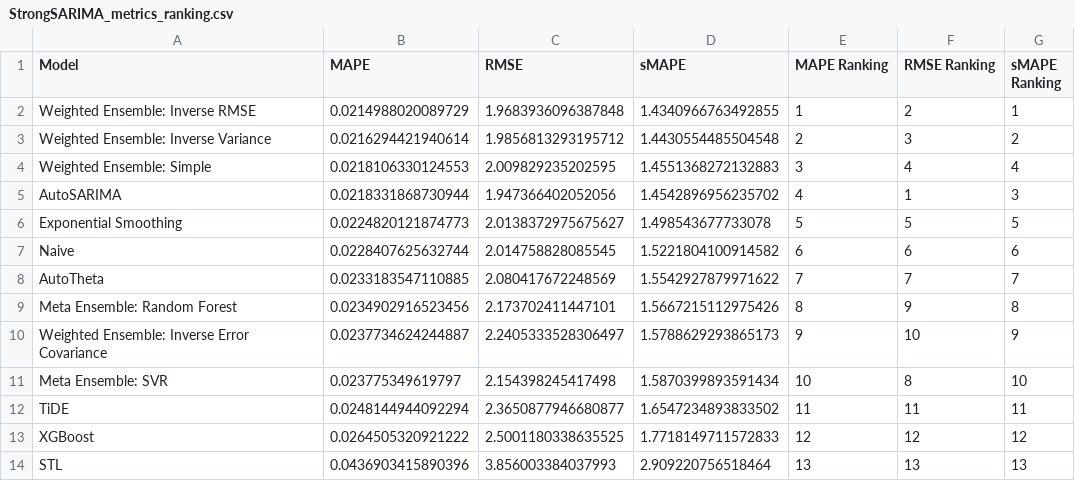
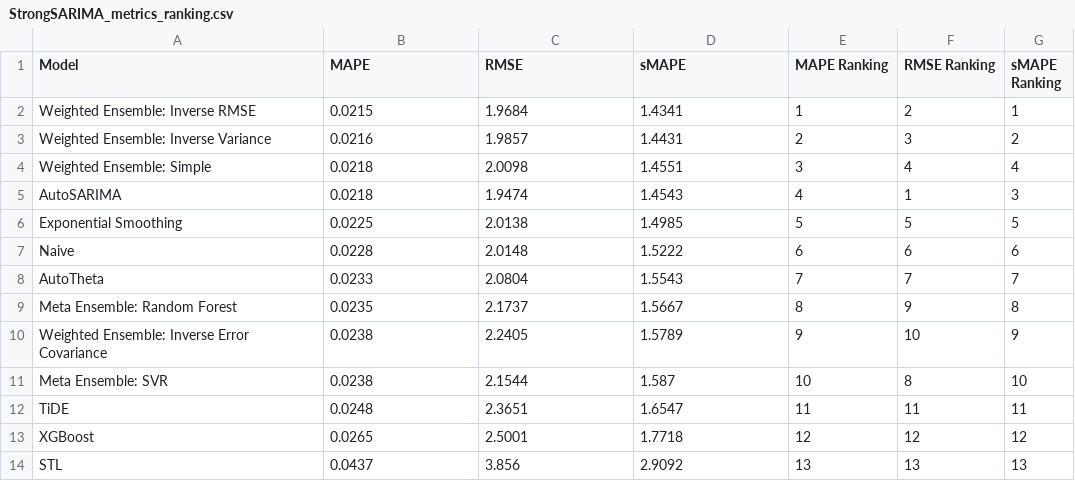
Before and after one commit to Paul-Jarschke/Time-Series-Ensembles, a CSV file: paper/tables/StrongSARIMA_metrics_ranking.csv, drawn as a sheet.

```diff
--- a/paper/tables/StrongSARIMA_metrics_ranking.csv
+++ b/paper/tables/StrongSARIMA_metrics_ranking.csv
@@ -1,14 +1,14 @@
 Model,MAPE,RMSE,sMAPE,MAPE Ranking,RMSE Ranking,sMAPE Ranking
-Weighted Ensemble: Inverse RMSE,0.0214988020089729,1.9683936096387848,1.4340966763492855,1,2,1
-Weighted Ensemble: Inverse Variance,0.0216294421940614,1.9856813293195712,1.4430554485504548,2,3,2
-Weighted Ensemble: Simple,0.0218106330124553,2.009829235202595,1.4551368272132883,3,4,4
-AutoSARIMA,0.0218331868730944,1.947366402052056,1.4542896956235702,4,1,3
-Exponential Smoothing,0.0224820121874773,2.0138372975675627,1.498543677733078,5,5,5
-Naive,0.0228407625632744,2.014758828085545,1.5221804100914582,6,6,6
-AutoTheta,0.0233183547110885,2.080417672248569,1.5542927879971622,7,7,7
-Meta Ensemble: Random Forest,0.0234902916523456,2.173702411447101,1.5667215112975426,8,9,8
-Weighted Ensemble: Inverse Error Covariance,0.0237734624244887,2.2405333528306497,1.5788629293865173,9,10,9
-Meta Ensemble: SVR,0.023775349619797,2.154398245417498,1.5870399893591434,10,8,10
-TiDE,0.0248144944092294,2.3650877946680877,1.6547234893833502,11,11,11
-XGBoost,0.0264505320921222,2.5001180338635525,1.7718149711572833,12,12,12
-STL,0.0436903415890396,3.856003384037993,2.909220756518464,13,13,13
+Weighted Ensemble: Inverse RMSE,0.0215,1.9684,1.4341,1,2,1
+Weighted Ensemble: Inverse Variance,0.0216,1.9857,1.4431,2,3,2
+Weighted Ensemble: Simple,0.0218,2.0098,1.4551,3,4,4
+AutoSARIMA,0.0218,1.9474,1.4543,4,1,3
+Exponential Smoothing,0.0225,2.0138,1.4985,5,5,5
+Naive,0.0228,2.0148,1.5222,6,6,6
+AutoTheta,0.0233,2.0804,1.5543,7,7,7
+Meta Ensemble: Random Forest,0.0235,2.1737,1.5667,8,9,8
+Weighted Ensemble: Inverse Error Covariance,0.0238,2.2405,1.5789,9,10,9
+Meta Ensemble: SVR,0.0238,2.1544,1.587,10,8,10
+TiDE,0.0248,2.3651,1.6547,11,11,11
+XGBoost,0.0265,2.5001,1.7718,12,12,12
+STL,0.0437,3.856,2.9092,13,13,13
```
Also changed, not shown: paper/tables/RW_metrics_ranking.csv, paper/tables/SARIMAX_metrics_ranking.csv, 4 other files.
